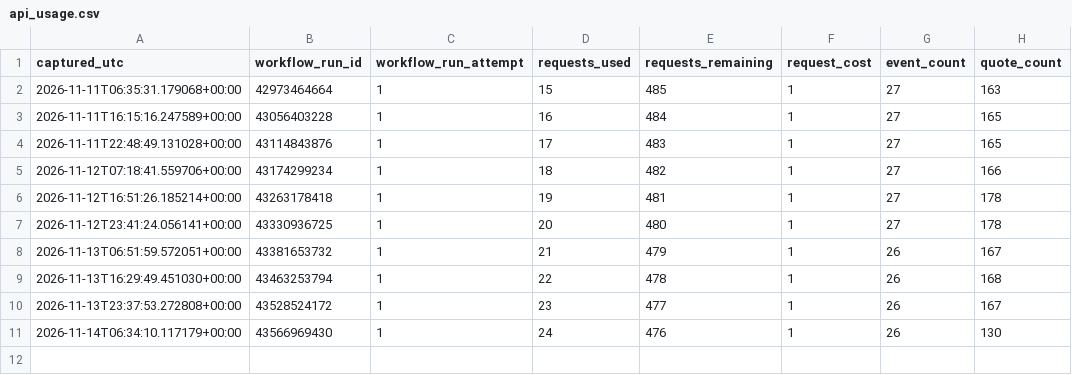
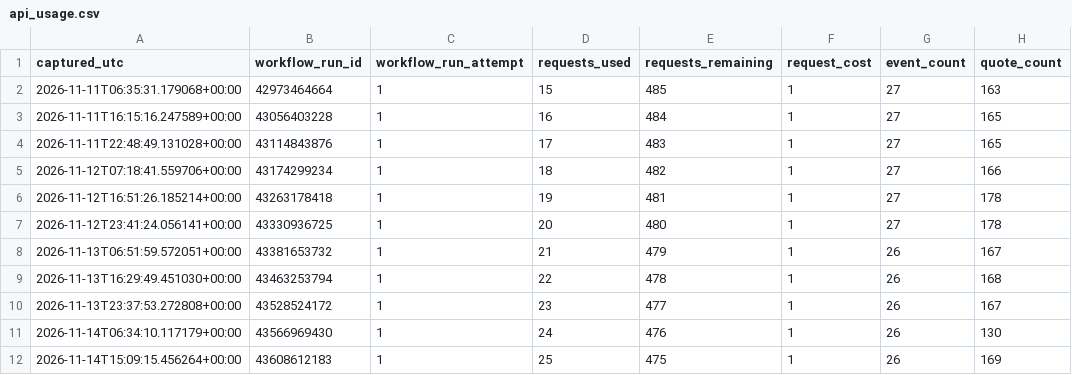
Before and after one commit to tylerbasile-bot/nfl-betting-model, a CSV file: data/odds/api_usage.csv, drawn as a sheet; the diff names each change by its address in the sheet, - before the commit and + after, or states it on an @@ line.

```diff
--- a/data/odds/api_usage.csv
+++ b/data/odds/api_usage.csv
+row 12: 2026-11-14T15:09:15.456264+00:00 | 43608612183 | 1 | 25 | 475 | 1 | 26 | 169
```
Also changed, not shown: 1 other file.
